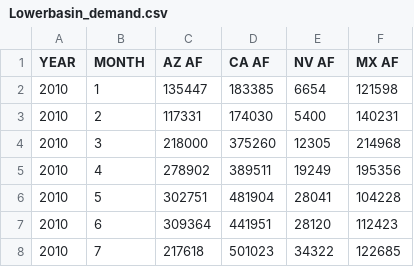
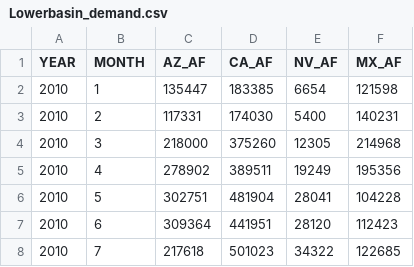
Before and after one commit to Kyun9minkim/project-westernwaternetwork, a CSV file: Preprocessing/CO/Lowerbasin_demand.csv, drawn as a sheet; only a part is shown.

```diff
--- a/Preprocessing/CO/Lowerbasin_demand.csv
+++ b/Preprocessing/CO/Lowerbasin_demand.csv
@@ -1,2 +1,2 @@
-YEAR,MONTH,AZ AF,CA AF,NV AF,MX AF
+YEAR,MONTH,AZ_AF,CA_AF,NV_AF,MX_AF
 2010,1,135447,183385,6654,121598
```
Also changed, not shown: Preprocessing/CA/CA_Aqueduct.csv, Preprocessing/CA/CA_native_monthly_km3.csv, 15 other files.
